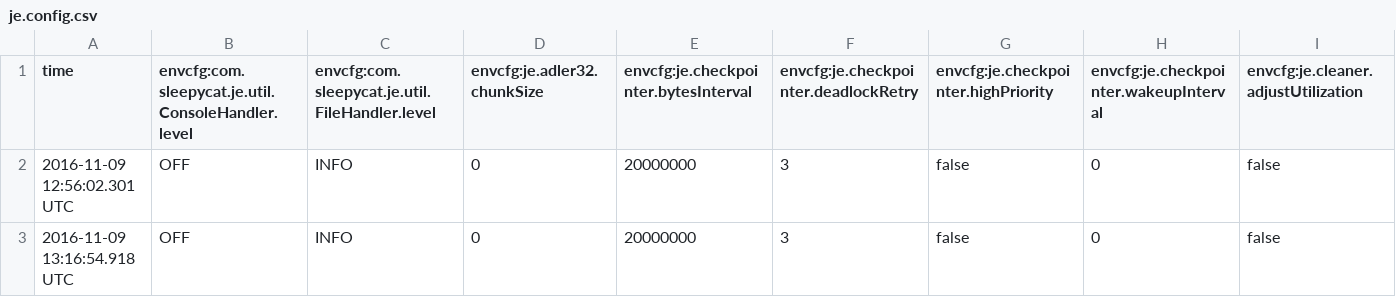
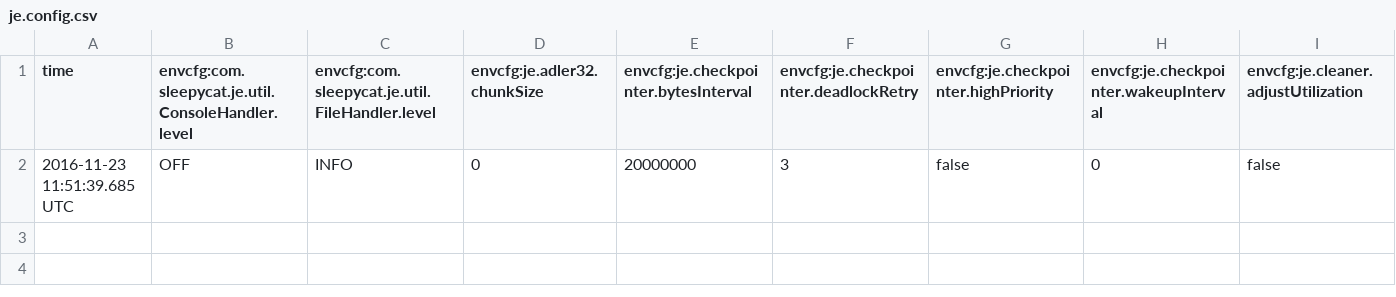
Before and after one commit to Heejaejoo/database, a CSV file: db/je.config.csv (was db2/je.config.csv), drawn as a sheet; only a part is shown; rows hold the shown columns only; the diff names each change by its address in the sheet, - before the commit and + after, or states it on an @@ line.

```diff
--- a/db2/je.config.csv
+++ b/db/je.config.csv
-A2 (time): 2016-11-09 12:56:02.301 UTC
+A2 (time): 2016-11-23 11:51:39.685 UTC
-row 3: 2016-11-09 13:16:54.918 UTC | OFF | INFO | 0 | 20000000 | 3 | false | 0 | false
```
Also changed, not shown: 14 other files.
